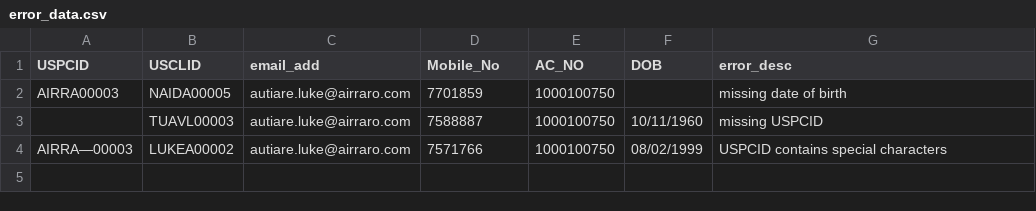
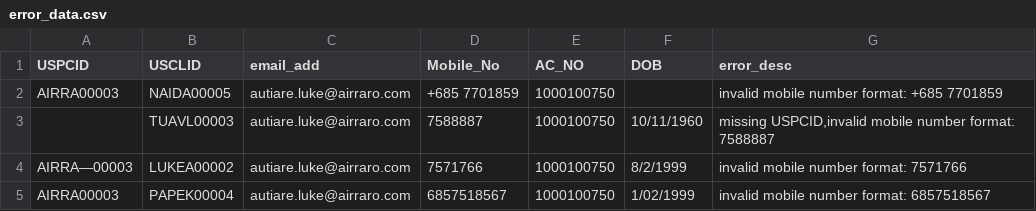
Before and after one commit to CbrAun1184/IB_Corprate_data_cleaning, a CSV file: error_data.csv, drawn as a sheet.

```diff
--- a/error_data.csv
+++ b/error_data.csv
@@ -1,4 +1,5 @@
 USPCID,USCLID,email_add,Mobile_No,AC_NO,DOB,error_desc
-AIRRA00003,NAIDA00005,autiare.luke@airraro.com,7701859,1000100750,,missing date of birth
-,TUAVL00003,autiare.luke@airraro.com,7588887,1000100750,10/11/1960,missing USPCID
-AIRRA—00003,LUKEA00002,autiare.luke@airraro.com,7571766,1000100750,08/02/1999,USPCID contains special characters
+AIRRA00003,NAIDA00005,autiare.luke@airraro.com,+685 7701859,1000100750,,invalid mobile number format: +685 7701859
+,TUAVL00003,autiare.luke@airraro.com,7588887,1000100750,10/11/1960,"missing USPCID,invalid mobile number format: 7588887"
+AIRRA—00003,LUKEA00002,autiare.luke@airraro.com,7571766,1000100750,8/2/1999,invalid mobile number format: 7571766
+AIRRA00003,PAPEK00004,autiare.luke@airraro.com,6857518567,1000100750,1/02/1999,invalid mobile number format: 6857518567
```
Also changed, not shown: 3 other files.
